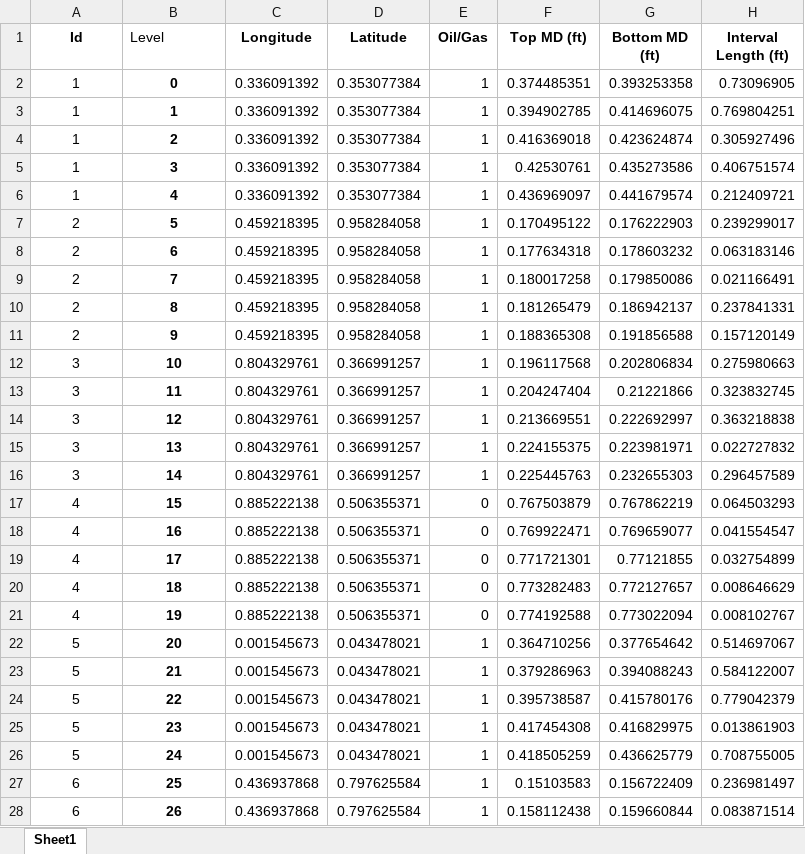
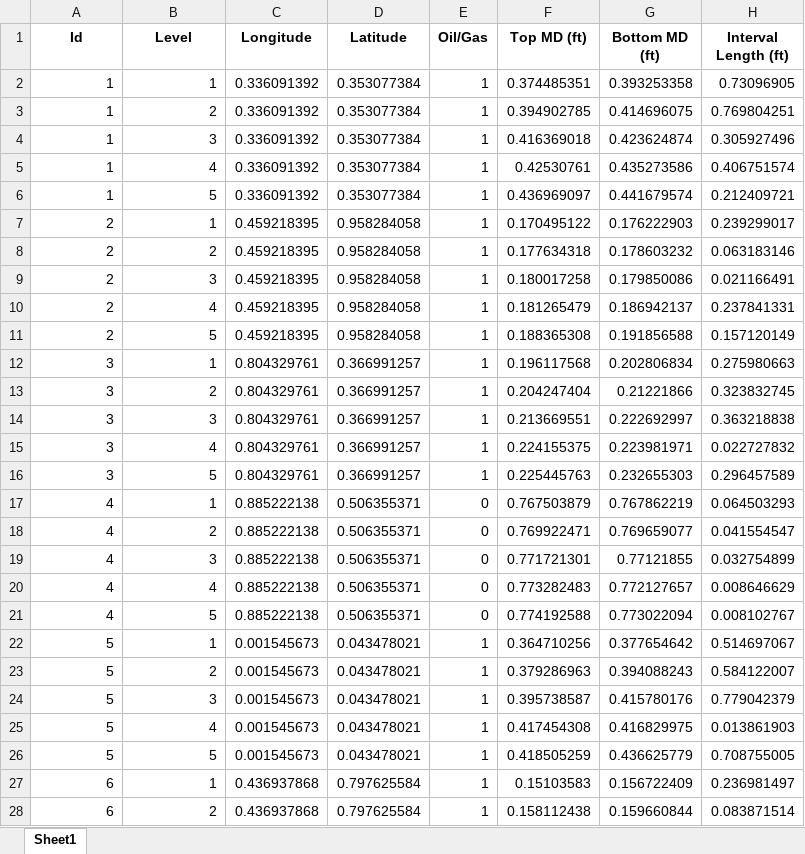
Before and after one commit to MahmoodabadiHamid/Oil_weil_acidizing, an Excel workbook: DataSet/02_preprocessing_after_normalizing_values.xlsx, sheet Sheet1, drawn as a sheet; only a part is shown; values as stored, in another font and other column widths than the file's, no borders; the diff covers the shown part only; the diff names each change by its address in the sheet, - before the commit and + after, or states it on an @@ line.

Commit message:
Level column added to dataset - 02

```diff
--- a/DataSet/02_preprocessing_after_normalizing_values.xlsx (sheet Sheet1)
+++ b/DataSet/02_preprocessing_after_normalizing_values.xlsx (sheet Sheet1)
@@ B1 bold: off → on, alignment: left → center @@
-A2:B28 alignment: center
+A2:B28 alignment: right
-B2 (Level): 0
+B2 (Level): 1
-B2:B28 bold: on
+B2:B28 bold: off
-B3 (Level): 1
+B3 (Level): 2
-B4 (Level): 2
+B4 (Level): 3
-B5 (Level): 3
+B5 (Level): 4
-B6 (Level): 4
+B6 (Level): 5
-B7 (Level): 5
+B7 (Level): 1
-B8 (Level): 6
+B8 (Level): 2
-B9 (Level): 7
+B9 (Level): 3
-B10 (Level): 8
+B10 (Level): 4
-B11 (Level): 9
+B11 (Level): 5
-B12 (Level): 10
+B12 (Level): 1
-B13 (Level): 11
+B13 (Level): 2
-B14 (Level): 12
+B14 (Level): 3
-B15 (Level): 13
+B15 (Level): 4
-B16 (Level): 14
+B16 (Level): 5
-B17 (Level): 15
+B17 (Level): 1
-B18 (Level): 16
+B18 (Level): 2
-B19 (Level): 17
+B19 (Level): 3
-B20 (Level): 18
+B20 (Level): 4
-B21 (Level): 19
+B21 (Level): 5
-B22 (Level): 20
+B22 (Level): 1
-B23 (Level): 21
+B23 (Level): 2
-B24 (Level): 22
+B24 (Level): 3
-B25 (Level): 23
+B25 (Level): 4
-B26 (Level): 24
+B26 (Level): 5
-B27 (Level): 25
+B27 (Level): 1
-B28 (Level): 26
+B28 (Level): 2
```
Also changed, not shown: 473 edited cells and cell formats elsewhere in this sheet, 1 other file.
